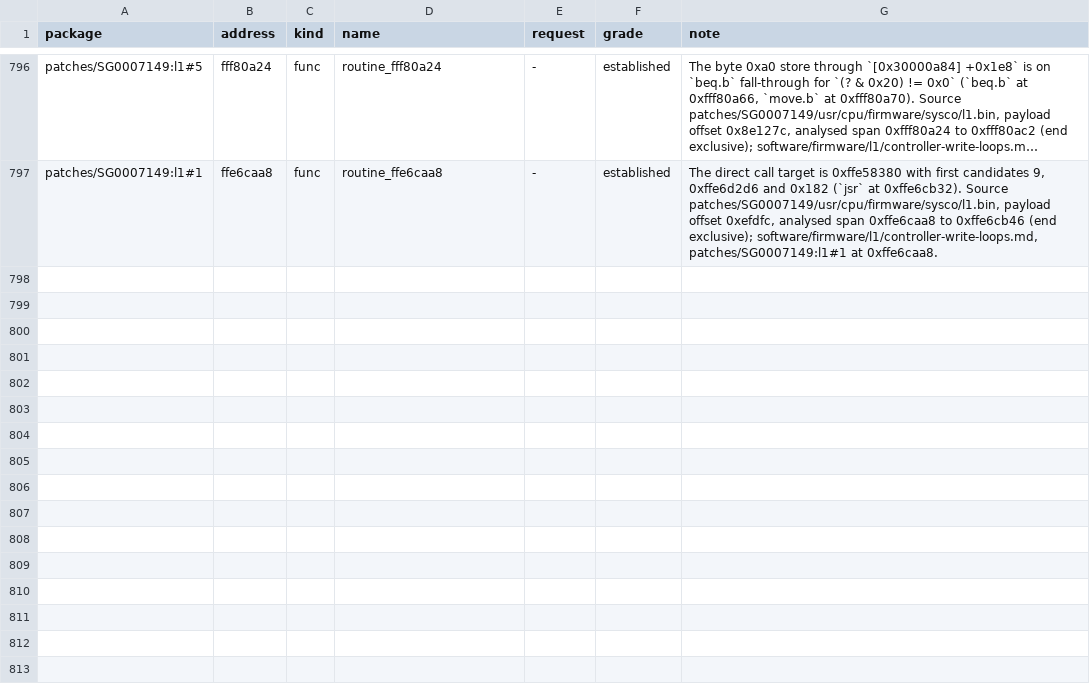
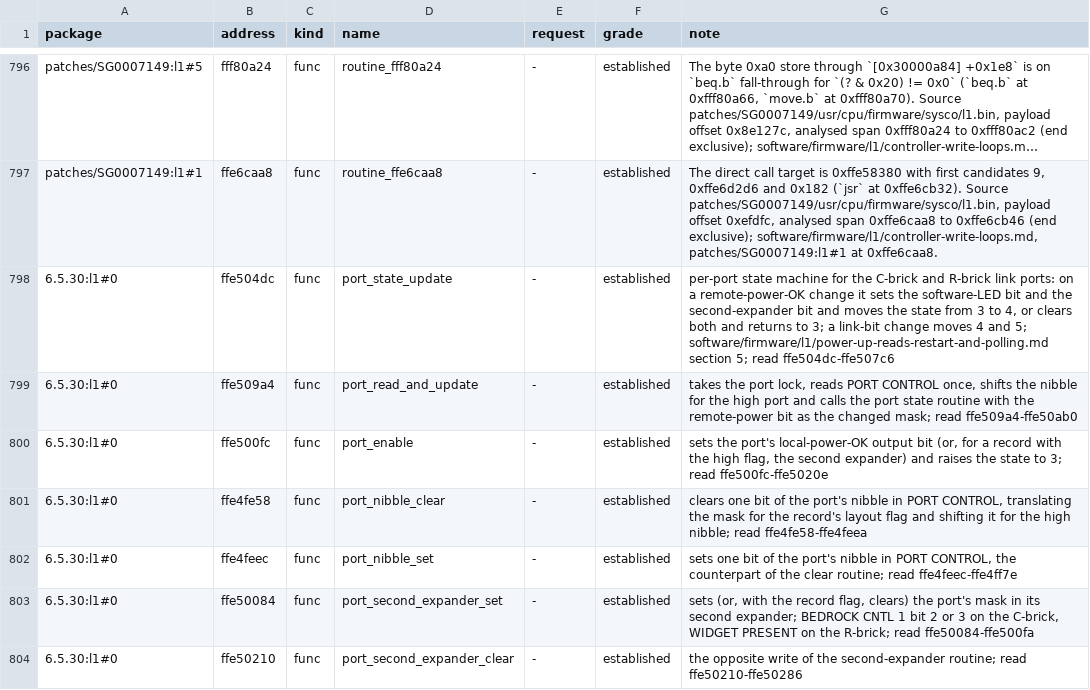
Before and after one commit to jamesbraid/sysco, a TSV file: software/firmware/l1/functions.tsv, drawn as a sheet; only a part is shown, gaps mark what is left out; long unchanged cells end in …; the diff names each change by its address in the sheet, - before the commit and + after, or states it on an @@ line.

Commit message:
software/firmware/l1: read the C-brick and R-brick port step
The power-up port step reads PORT CONTROL once per port and hands the
nibble to a state routine, but the routine had not been read, so what
each bit does was unknown. A model had to guess the value to present.

Read in full: bit 0 is remote power OK (the only reported input), bit 1
local power OK (set by the enable routine), bit 2 the link bit (only
looked at together with a bit 0 change) and bit 3 a software LED (set
when remote power is seen, cleared when it is lost). Remote power also
sets BEDROCK CNTL 1 bit 2 or 3 on the C-brick. The bit names agree with
the port command output in the L1 and L2 controller guide 007-3938-004.
Nothing waits, polls or times out, so no value stalls the step.

The eight R-brick port records name PORT xx CONTROL and WIDGET PRESENT,
never ROUTER CONTROL, which answers whether the router-port commands can
reach the role nibble.

```diff
--- a/software/firmware/l1/functions.tsv
+++ b/software/firmware/l1/functions.tsv
+row 798: 6.5.30:l1#0 | ffe504dc | func | port_state_update | - | established | per-port state machine for the C-brick and R-brick link ports: on a remote-power-OK change it sets the software-LED bit and the second-expander bit and moves the state from 3 to 4, or clears both and returns to 3; a link-bit change moves 4 and 5; software/firmware/l1/power-up-reads-restart-and-polling.md section 5; read ffe504dc-ffe507c6
+row 799: 6.5.30:l1#0 | ffe509a4 | func | port_read_and_update | - | established | takes the port lock, reads PORT CONTROL once, shifts the nibble for the high port and calls the port state routine with the remote-power bit as the changed mask; read ffe509a4-ffe50ab0
+row 800: 6.5.30:l1#0 | ffe500fc | func | port_enable | - | established | sets the port's local-power-OK output bit (or, for a record with the high flag, the second expander) and raises the state to 3; read ffe500fc-ffe5020e
+row 801: 6.5.30:l1#0 | ffe4fe58 | func | port_nibble_clear | - | established | clears one bit of the port's nibble in PORT CONTROL, translating the mask for the record's layout flag and shifting it for the high nibble; read ffe4fe58-ffe4feea
+row 802: 6.5.30:l1#0 | ffe4feec | func | port_nibble_set | - | established | sets one bit of the port's nibble in PORT CONTROL, the counterpart of the clear routine; read ffe4feec-ffe4ff7e
+row 803: 6.5.30:l1#0 | ffe50084 | func | port_second_expander_set | - | established | sets (or, with the record flag, clears) the port's mask in its second expander; BEDROCK CNTL 1 bit 2 or 3 on the C-brick, WIDGET PRESENT on the R-brick; read ffe50084-ffe500fa
+row 804: 6.5.30:l1#0 | ffe50210 | func | port_second_expander_clear | - | established | the opposite write of the second-expander routine; read ffe50210-ffe50286
```
Also changed, not shown: 3 other files.
